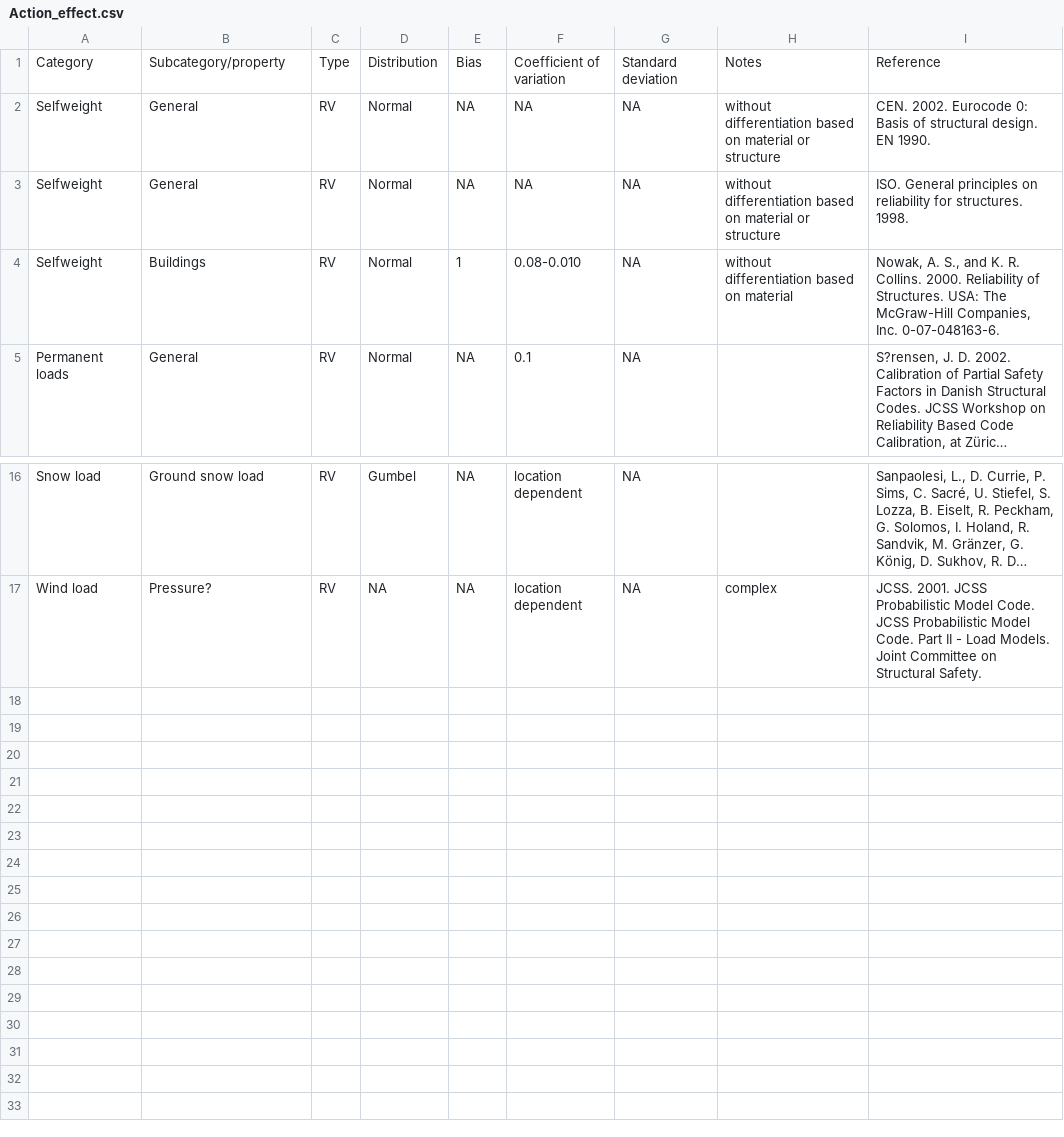
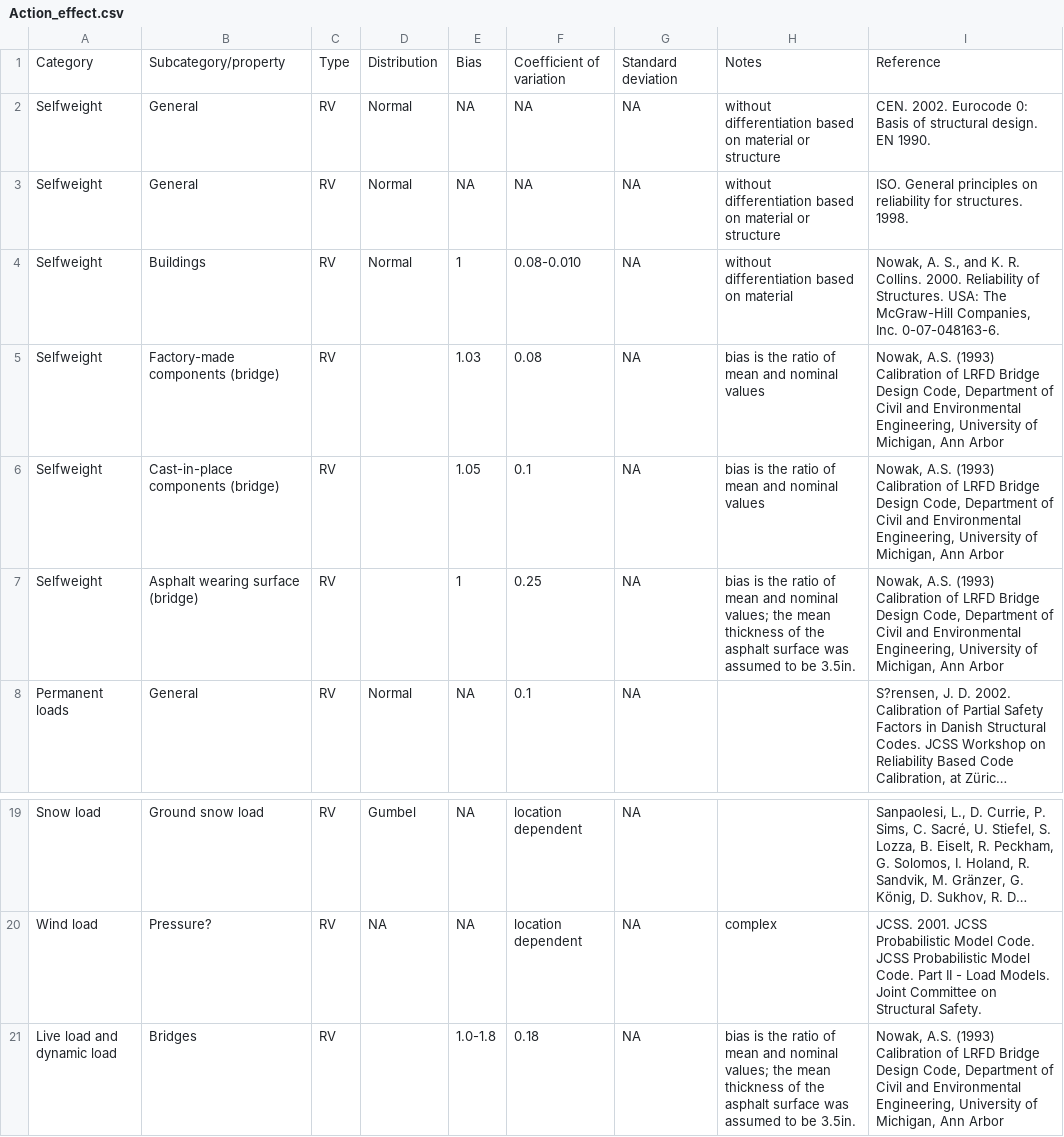
Before and after one commit to rozsasarpi/Probabilistic-models, a CSV file: Action_effect.csv, drawn as a sheet; only a part is shown, gaps mark what is left out; long unchanged cells end in …; the diff names each change by its address in the sheet, - before the commit and + after, or states it on an @@ line.

```diff
--- a/Action_effect.csv
+++ b/Action_effect.csv
+row 5: Selfweight | Factory-made components (bridge) | RV |  | 1.03 | 0.08 | NA | bias is the ratio of mean and nominal values | Nowak, A.S. (1993) Calibration of LRFD Bridge Design Code, Department of Civil and Environmental Engineering, University of Michigan, Ann Arbor
+row 6: Selfweight | Cast-in-place components (bridge) | RV |  | 1.05 | 0.1 | NA | bias is the ratio of mean and nominal values | Nowak, A.S. (1993) Calibration of LRFD Bridge Design Code, Department of Civil and Environmental Engineering, University of Michigan, Ann Arbor
+row 7: Selfweight | Asphalt wearing surface (bridge) | RV |  | 1 | 0.25 | NA | bias is the ratio of mean and nominal values; the mean thickness of the asphalt surface was assumed to be 3.5in. | Nowak, A.S. (1993) Calibration of LRFD Bridge Design Code, Department of Civil and Environmental Engineering, University of Michigan, Ann Arbor
+row 21: Live load and dynamic load | Bridges | RV |  | 1.0-1.8 | 0.18 | NA | bias is the ratio of mean and nominal values; the mean thickness of the asphalt surface was assumed to be 3.5in. | Nowak, A.S. (1993) Calibration of LRFD Bridge Design Code, Department of Civil and Environmental Engineering, University of Michigan, Ann Arbor
```
Also changed, not shown: 2 other files.
